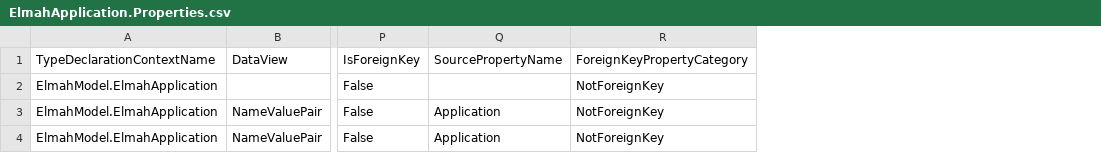
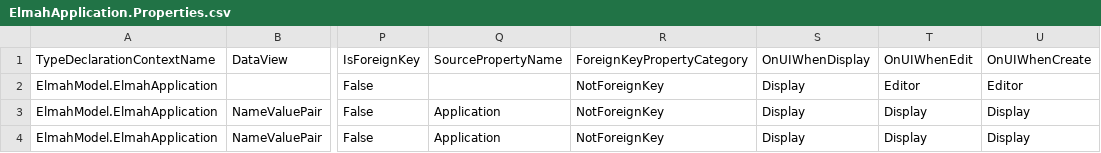
Before and after one commit to davidzhaoblog/Elmah, a CSV file: .cg/.persist/ElmahApplication.Properties.csv, drawn as a sheet; only a part is shown, gaps mark what is left out; the diff names each change by its address in the sheet, - before the commit and + after, or states it on an @@ line.

```diff
--- a/.cg/.persist/ElmahApplication.Properties.csv
+++ b/.cg/.persist/ElmahApplication.Properties.csv
+column S, rows 1-4: OnUIWhenDisplay | Display | Display | Display
+column T, rows 1-4: OnUIWhenEdit | Editor | Display | Display
+column U, rows 1-4: OnUIWhenCreate | Editor | Display | Display
```
Also changed, not shown: .cg/.persist/ElmahError.Properties.csv, .cg/.persist/ElmahHost.Properties.csv, 17 other files.
